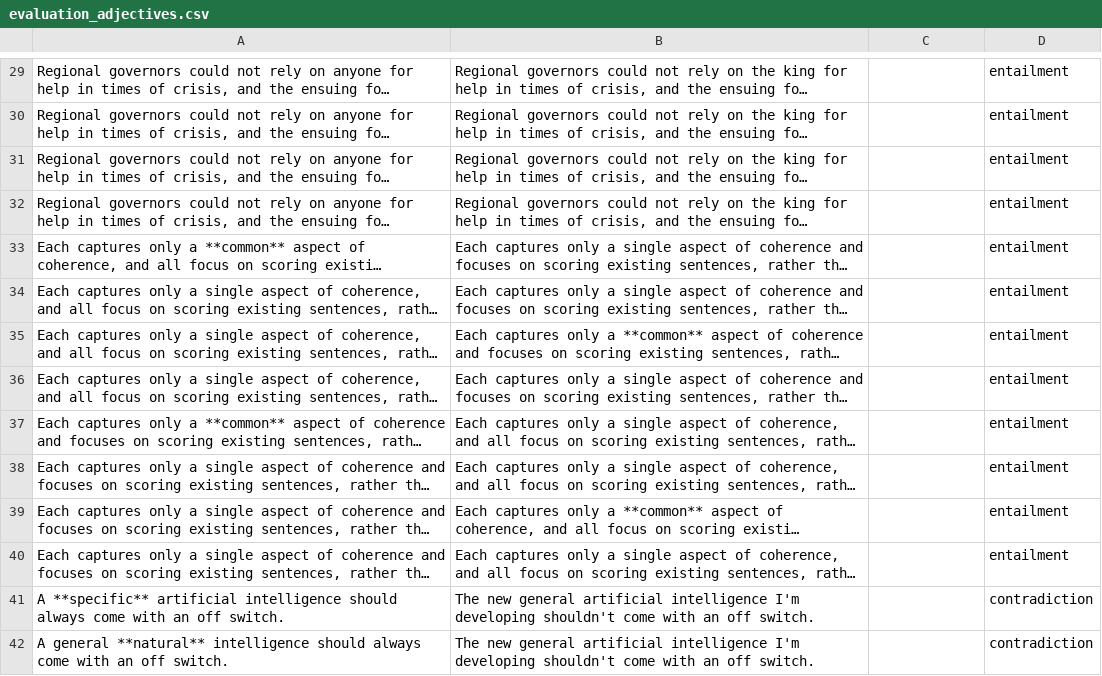
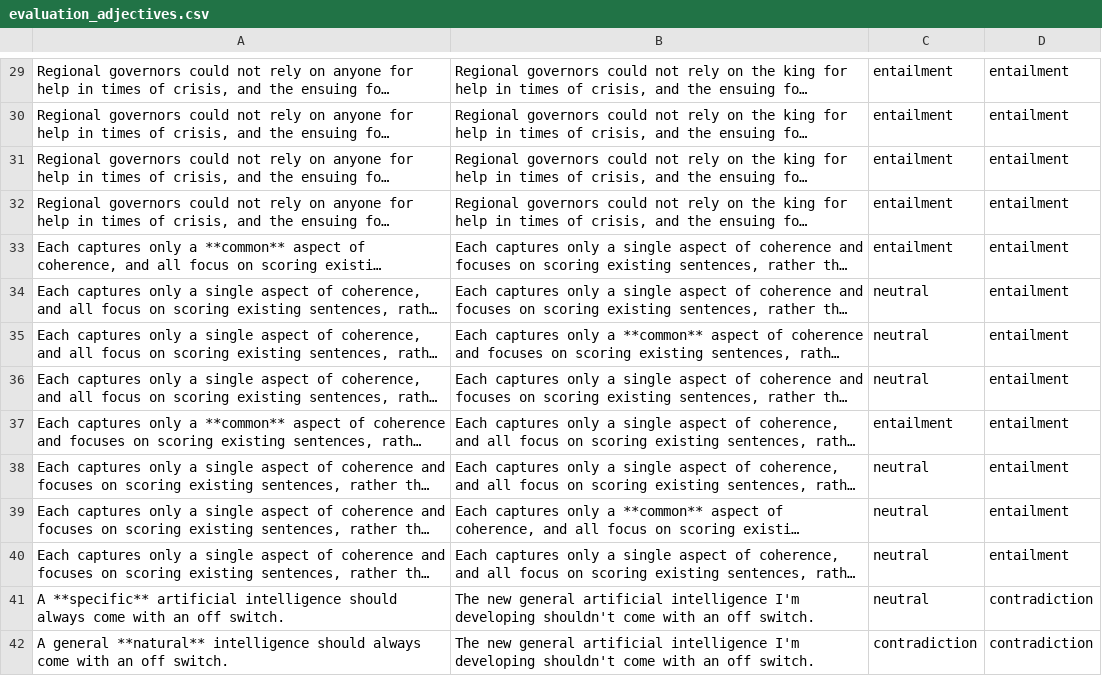
Before and after one commit to stefanDeveloper/inference, a CSV file: data/evaluation_adjectives.csv, drawn as a sheet; only a part is shown, gaps mark what is left out; long unchanged cells end in …; the diff covers the shown part only; the diff names each change by its address in the sheet, - before the commit and + after, or states it on an @@ line.

```diff
--- a/data/evaluation_adjectives.csv
+++ b/data/evaluation_adjectives.csv
-C29:C33: (empty)
+C29:C33: entailment
-C34:C36: (empty)
+C34:C36: neutral
-C37: (empty)
+C37: entailment
-C38:C41: (empty)
+C38:C41: neutral
-C42: (empty)
+C42: contradiction
```
Also changed, not shown: 58 edited cells elsewhere in this file.
